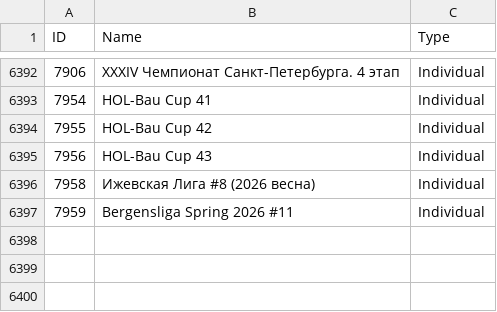
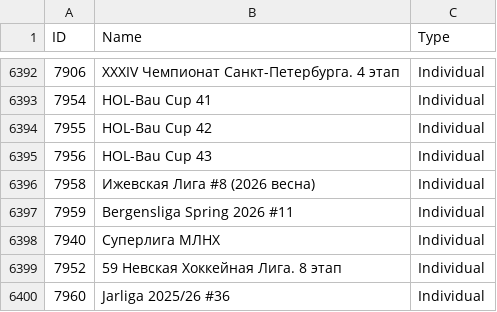
Before and after one commit to amundfylling/Scorpion-Scraper-2.0, a CSV file: data/tournament_data.csv, drawn as a sheet; only a part is shown, gaps mark what is left out.

```diff
--- a/data/tournament_data.csv
+++ b/data/tournament_data.csv
@@ -6397 +6397,4 @@ ID,Name,Type
 7959,Bergensliga Spring 2026 #11,Individual
+7940,Суперлига МЛНХ,Individual
+7952,59 Невская Хоккейная Лига. 8 этап,Individual
+7960,Jarliga 2025/26 #36,Individual
```
Also changed, not shown: 1 other file.
